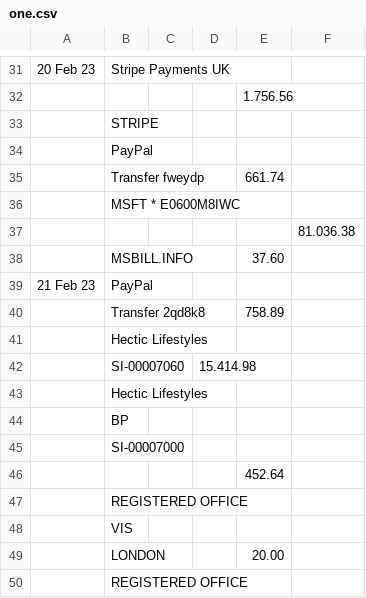
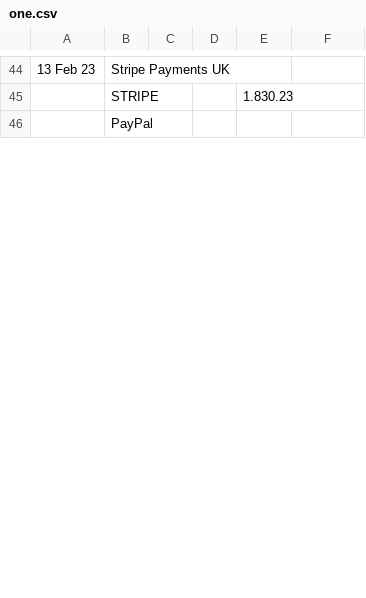
Before and after one commit to tweetsydotio/bsc-R-and-D, a CSV file: OCR/csv/one.csv, drawn as a sheet; only a part is shown, gaps mark what is left out; removed rows and columns are numbered as before the commit, all else as after; the diff covers the shown part only; the diff names each change by its address in the sheet, - before the commit and + after, or states it on an @@ line.

```diff
--- a/OCR/csv/one.csv
+++ b/OCR/csv/one.csv
-A44: 20 Feb 23
+A44: 13 Feb 23
-row 32:  |  |  |  | 1.756.56
-E45: (empty)
+E45: 1.830.23
-row 35:  | Transfer fweydp |  |  | 661.74
-row 36:  | MSFT * E0600M8IWC
-row 37:  |  |  |  |  | 81.036.38
-row 38:  | MSBILL.INFO |  |  | 37.60
-row 39: 21 Feb 23 | PayPal
-row 40:  | Transfer 2qd8k8 |  |  | 758.89
-row 41:  | Hectic Lifestyles
-row 42:  | SI-00007060 |  | 15.414.98
-row 43:  | Hectic Lifestyles
-row 44:  | BP
-row 45:  | SI-00007000
-row 46:  |  |  |  | 452.64
-row 47:  | REGISTERED OFFICE
-row 48:  | VIS
-row 49:  | LONDON |  |  | 20.00
-row 50:  | REGISTERED OFFICE
```
Also changed, not shown: 33 added rows, 42 removed rows and 6 edited cells elsewhere in this file, 23 other files.
